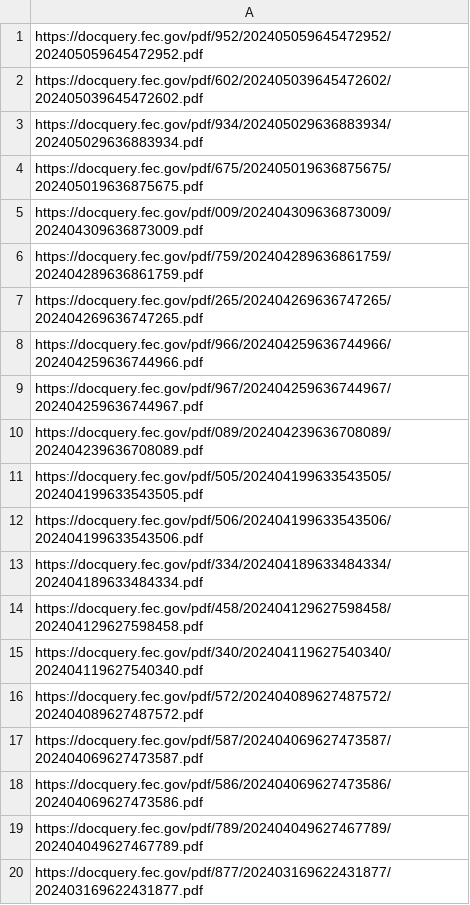
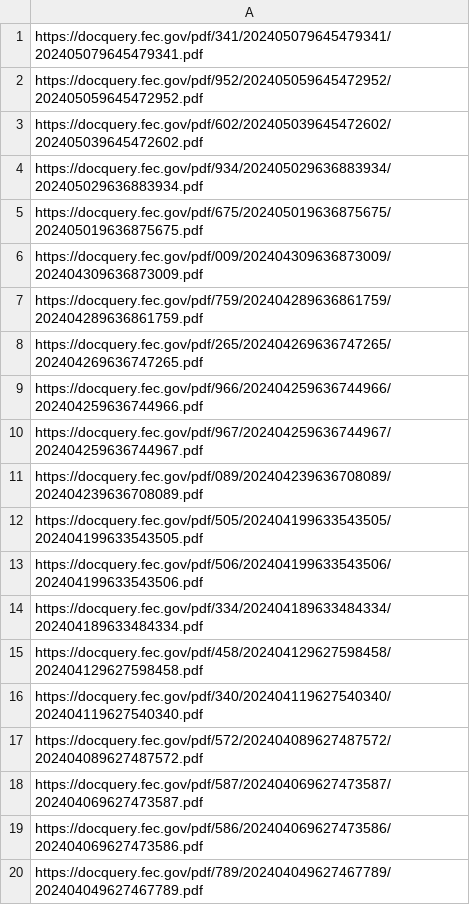
Before and after one commit to lemonaidn/udp_bot, a CSV file: pdf_urls.csv, drawn as a sheet; removed rows and columns are numbered as before the commit, all else as after; the diff names each change by its address in the sheet, - before the commit and + after, or states it on an @@ line.

```diff
--- a/pdf_urls.csv
+++ b/pdf_urls.csv
+row 1: https://docquery.fec.gov/pdf/341/202405079645479341/202405079645479341.pdf
-row 20: https://docquery.fec.gov/pdf/877/202403169622431877/202403169622431877.pdf
```
Also changed, not shown: fec_urls.csv, last_twenty_ind_expenditures_df.csv, 3 other files.
